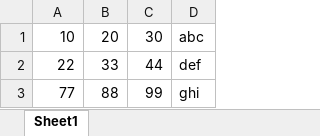
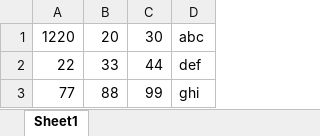
Before and after one commit to AdyKalra/WAF-WebAutomationFramework, an Excel workbook: WAF/Data/TestData.xlsx, sheet Sheet1, drawn as a sheet; values as stored, in another font and other column widths than the file's, no borders; the diff names each change by its address in the sheet, - before the commit and + after, or states it on an @@ line.

```diff
--- a/WAF/Data/TestData.xlsx (sheet Sheet1)
+++ b/WAF/Data/TestData.xlsx (sheet Sheet1)
-A1: 10
+A1: 1220
```
Also changed, not shown: 3 other files.
